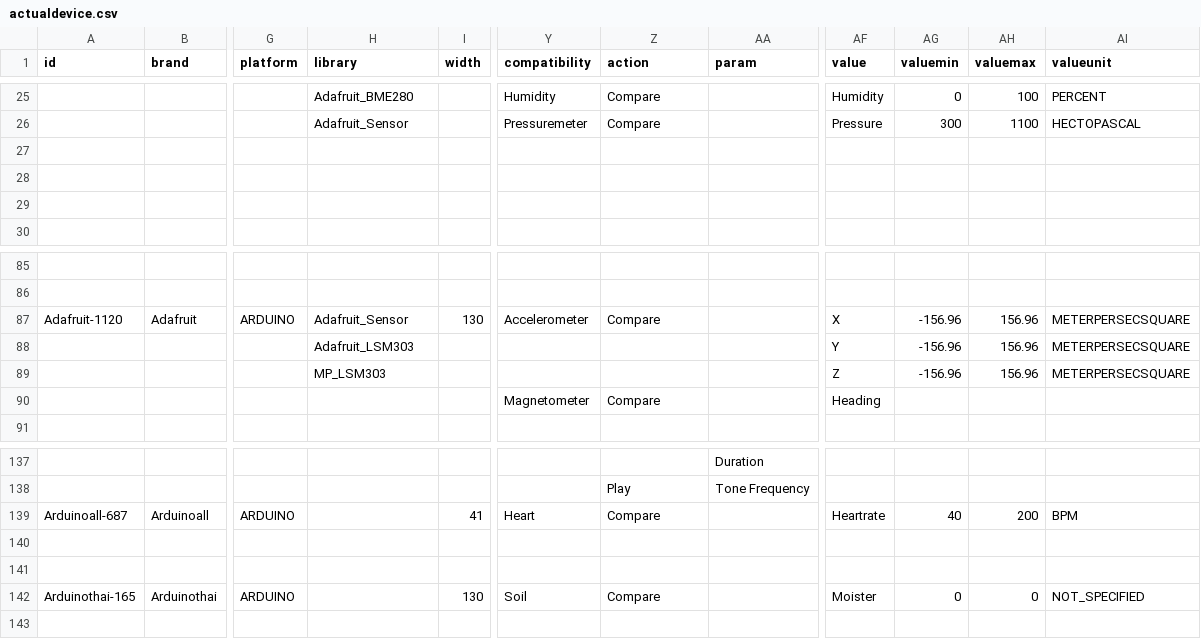
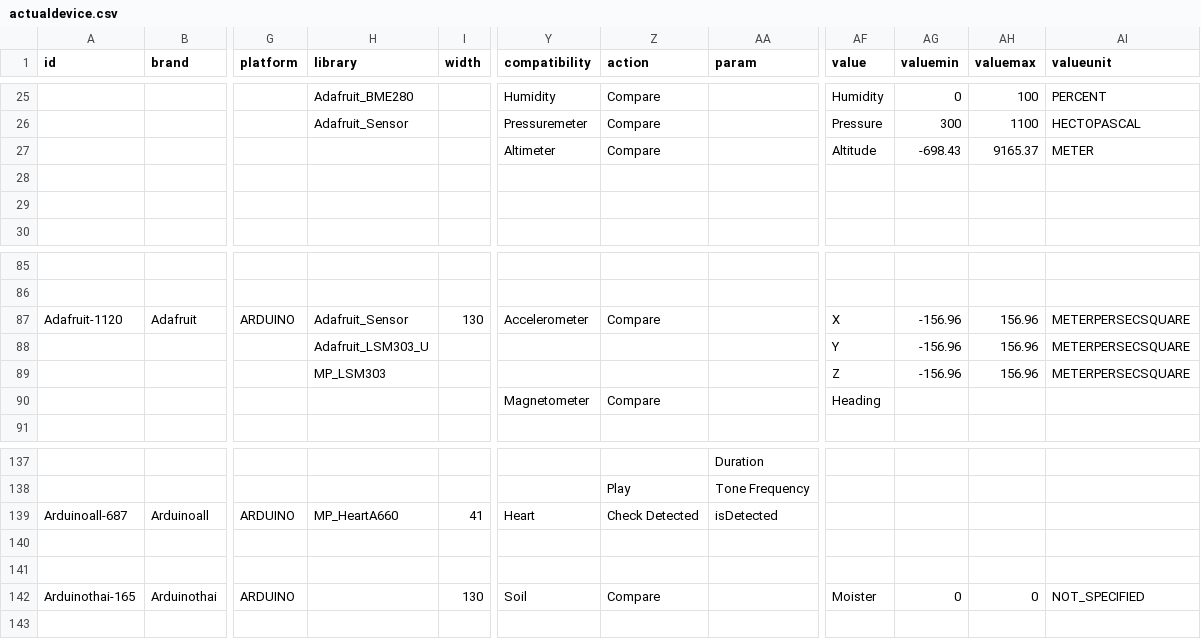
Before and after one commit to InGarage/MakerPlayGround_Library, a CSV file: newscript/actualdevice.csv, drawn as a sheet; only a part is shown, gaps mark what is left out; the diff names each change by its address in the sheet, - before the commit and + after, or states it on an @@ line.

Commit message:
update device and add device list

```diff
--- a/newscript/actualdevice.csv
+++ b/newscript/actualdevice.csv
-Y27 (compatibility): (empty)
+Y27 (compatibility): Altimeter
-Z27 (action): (empty)
+Z27 (action): Compare
-AF27 (value): (empty)
+AF27 (value): Altitude
-AG27 (valuemin): (empty)
+AG27 (valuemin): -698.43
-AH27 (valuemax): (empty)
+AH27 (valuemax): 9165.37
-AI27 (valueunit): (empty)
+AI27 (valueunit): METER
-H88 (library): Adafruit_LSM303
+H88 (library): Adafruit_LSM303_U
-H139 (library): (empty)
+H139 (library): MP_HeartA660
-Z139 (action): Compare
+Z139 (action): Check Detected
-AA139 (param): (empty)
+AA139 (param): isDetected
-AF139 (value): Heartrate
+AF139 (value): (empty)
-AG139 (valuemin): 40
+AG139 (valuemin): (empty)
-AH139 (valuemax): 200
+AH139 (valuemax): (empty)
-AI139 (valueunit): BPM
+AI139 (valueunit): (empty)
```
Also changed, not shown: newscript/genericinputdevice.csv, 3 other files.
